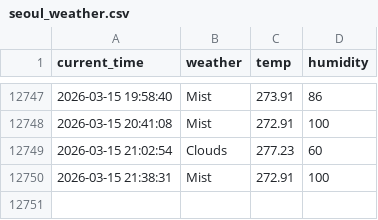
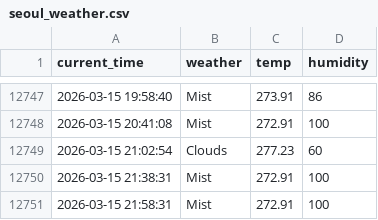
Before and after one commit to racoonSing/seoul_weather_5_m, a CSV file: seoul_weather.csv, drawn as a sheet; only a part is shown, gaps mark what is left out; the diff names each change by its address in the sheet, - before the commit and + after, or states it on an @@ line.

```diff
--- a/seoul_weather.csv
+++ b/seoul_weather.csv
+row 12751: 2026-03-15 21:58:31 | Mist | 272.91 | 100
```
